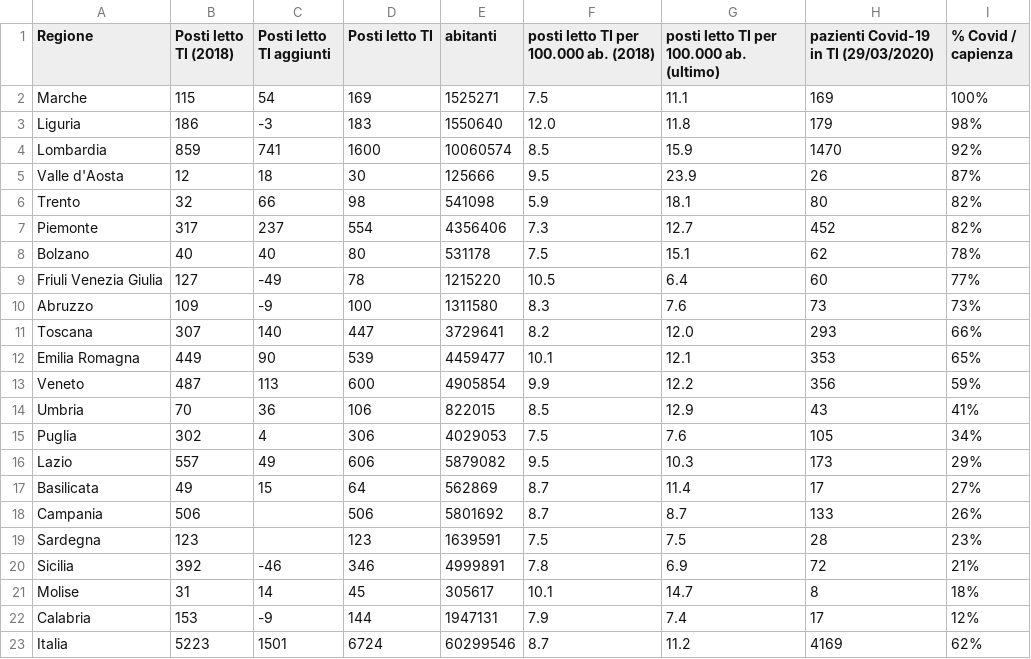
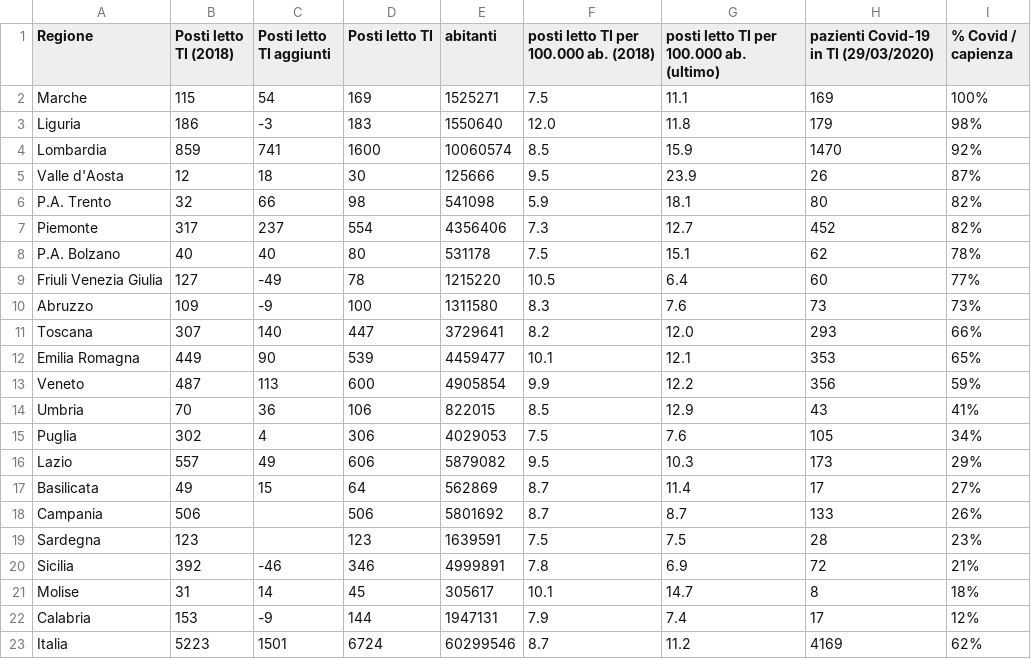
Before and after one commit to anbened/dati, a CSV file: PostiTerapiaIntensiva.csv, drawn as a sheet.

Commit message:
Update PostiTerapiaIntensiva.csv

```diff
--- a/PostiTerapiaIntensiva.csv
+++ b/PostiTerapiaIntensiva.csv
@@ -5,5 +5,5 @@ Lombardia;859;741;1600;10060574;8.5;15.9;1470;92%
 Valle d'Aosta;12;18;30;125666;9.5;23.9;26;87%
-Trento;32;66;98;541098;5.9;18.1;80;82%
+P.A. Trento;32;66;98;541098;5.9;18.1;80;82%
 Piemonte;317;237;554;4356406;7.3;12.7;452;82%
-Bolzano;40;40;80;531178;7.5;15.1;62;78%
+P.A. Bolzano;40;40;80;531178;7.5;15.1;62;78%
 Friuli Venezia Giulia;127;-49;78;1215220;10.5;6.4;60;77%
```
